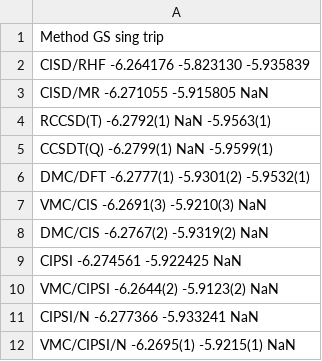
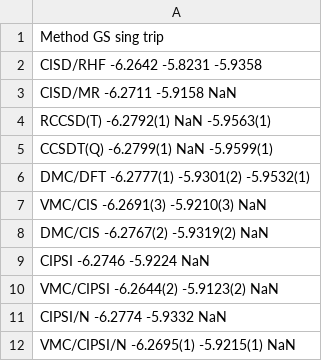
Before and after one commit to aannabe/si_molecules, a CSV file: data_scripts/SiH4.csv, drawn as a sheet.

```diff
--- a/data_scripts/SiH4.csv
+++ b/data_scripts/SiH4.csv
@@ -1,4 +1,4 @@
 Method          GS          sing         trip
-CISD/RHF       -6.264176    -5.823130   -5.935839
-CISD/MR        -6.271055   -5.915805     NaN
+CISD/RHF       -6.2642     -5.8231      -5.9358
+CISD/MR        -6.2711     -5.9158       NaN
 RCCSD(T)       -6.2792(1)   NaN         -5.9563(1)
@@ -8,5 +8,5 @@ VMC/CIS        -6.2691(3)  -5.9210(3)    NaN
 DMC/CIS        -6.2767(2)  -5.9319(2)    NaN
-CIPSI          -6.274561   -5.922425     NaN
+CIPSI          -6.2746     -5.9224       NaN
 VMC/CIPSI      -6.2644(2)  -5.9123(2)    NaN
-CIPSI/N        -6.277366   -5.933241     NaN
+CIPSI/N        -6.2774     -5.9332       NaN
 VMC/CIPSI/N    -6.2695(1)  -5.9215(1)    NaN
```
Also changed, not shown: data_scripts/Si2H6.csv, data_scripts/SiH2.csv, 2 other files.
